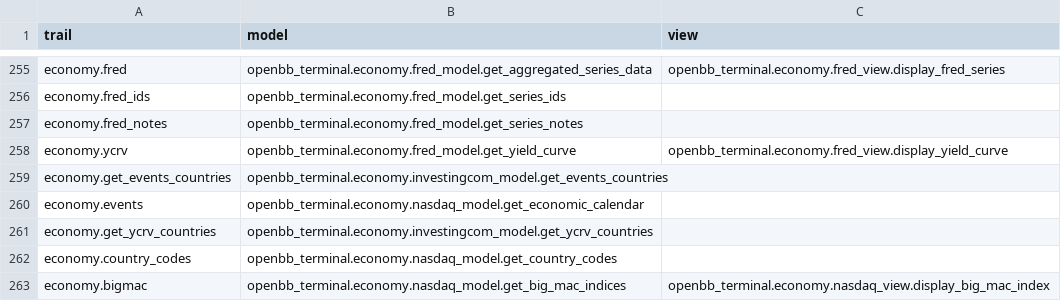
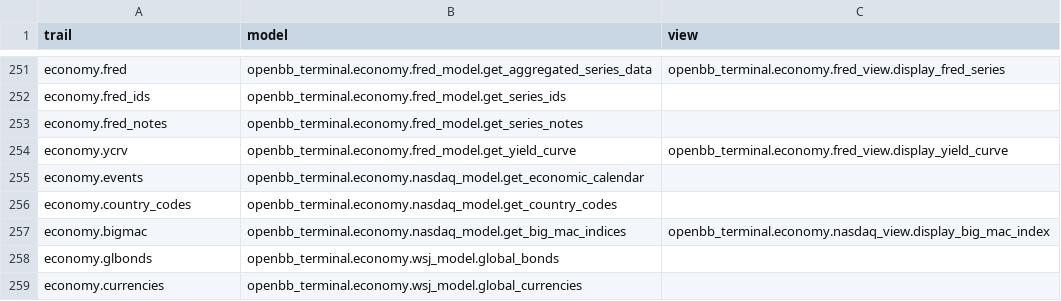
Before and after one commit to petercai/peppermint-finance, a CSV file: openbb_terminal/miscellaneous/library/trail_map.csv, drawn as a sheet; only a part is shown, gaps mark what is left out; the shorter side is filled out with more unchanged rows; the diff covers the shown part only.

```diff
--- a/openbb_terminal/miscellaneous/library/trail_map.csv
+++ b/openbb_terminal/miscellaneous/library/trail_map.csv
@@ -258,5 +254,3 @@ economy.fred_notes,openbb_terminal.economy.fred_model.get_series_notes,
 economy.ycrv,openbb_terminal.economy.fred_model.get_yield_curve,openbb_terminal.economy.fred_view.display_yield_curve
-economy.get_events_countries,openbb_terminal.economy.investingcom_model.get_events_countries,
 economy.events,openbb_terminal.economy.nasdaq_model.get_economic_calendar,
-economy.get_ycrv_countries,openbb_terminal.economy.investingcom_model.get_ycrv_countries,
 economy.country_codes,openbb_terminal.economy.nasdaq_model.get_country_codes,
```
Also changed, not shown: 4 added rows, 10 removed rows and 10 edited cells elsewhere in this file, 10 other files.
